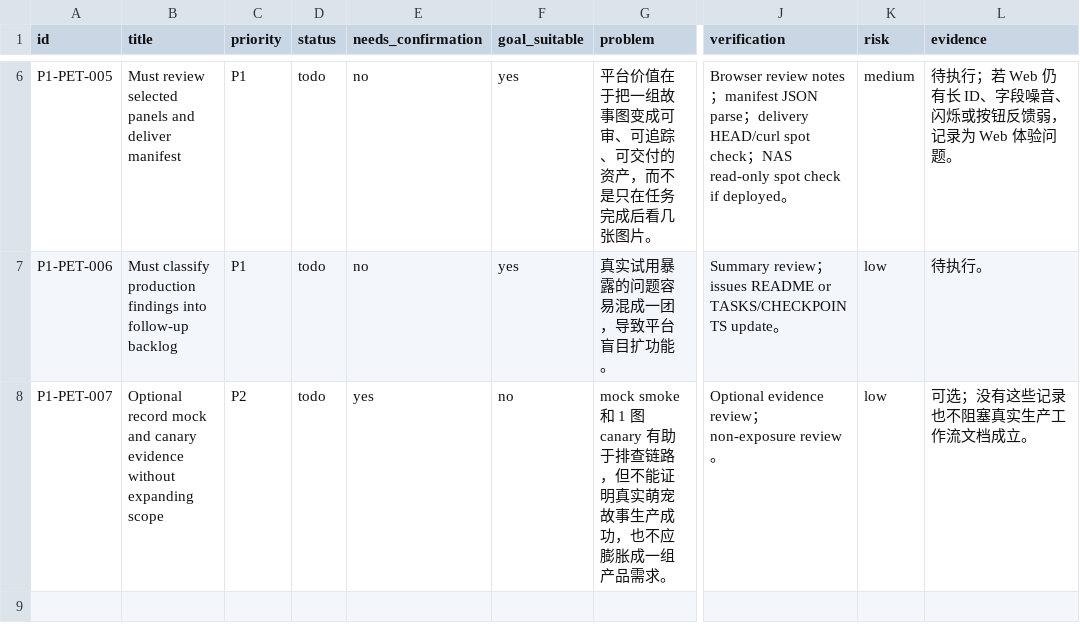
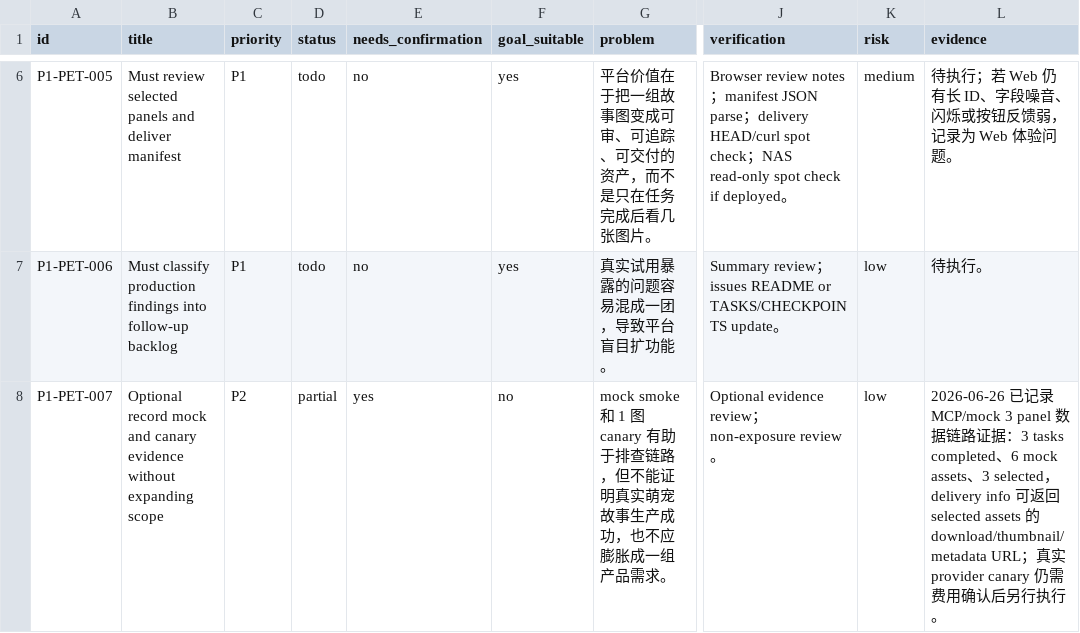
Before and after one commit to billionsheep/agent-imageflow, a CSV file: issues/next-phase-p1-pet-account-real-workflow-trial.csv, drawn as a sheet; only a part is shown, gaps mark what is left out; the diff names each change by its address in the sheet, - before the commit and + after, or states it on an @@ line.

```diff
--- a/issues/next-phase-p1-pet-account-real-workflow-trial.csv
+++ b/issues/next-phase-p1-pet-account-real-workflow-trial.csv
-D8 (status): todo
+D8 (status): partial
-L8 (evidence): 可选；没有这些记录也不阻塞真实生产工作流文档成立。
+L8 (evidence): 2026-06-26 已记录 MCP/mock 3 panel 数据链路证据：3 tasks completed、6 mock assets、3 selected，delivery info 可返回 selected assets 的 download/thumbnail/metadata URL；真实 provider canary 仍需费用确认后另行执行。
```
Also changed, not shown: issues/next-phase-p1-story-continuity-mvc.csv, 4 other files.
